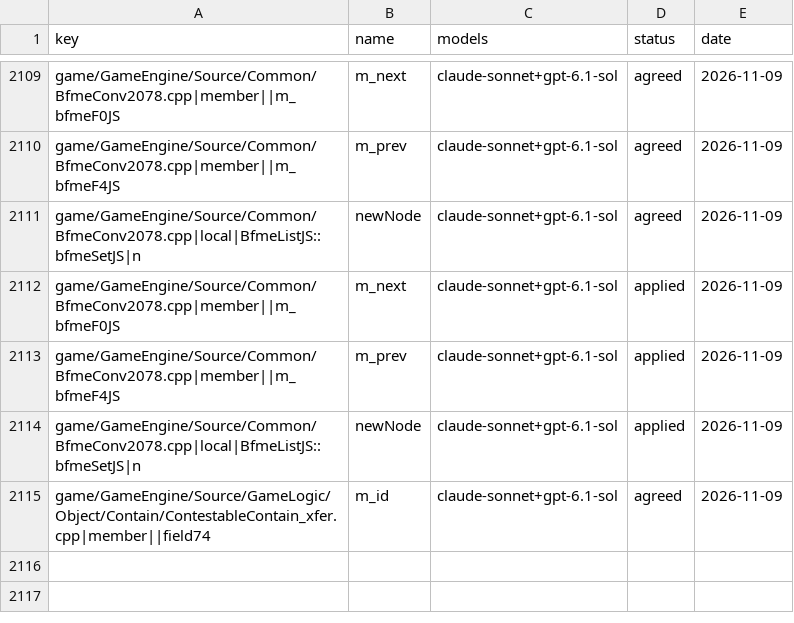
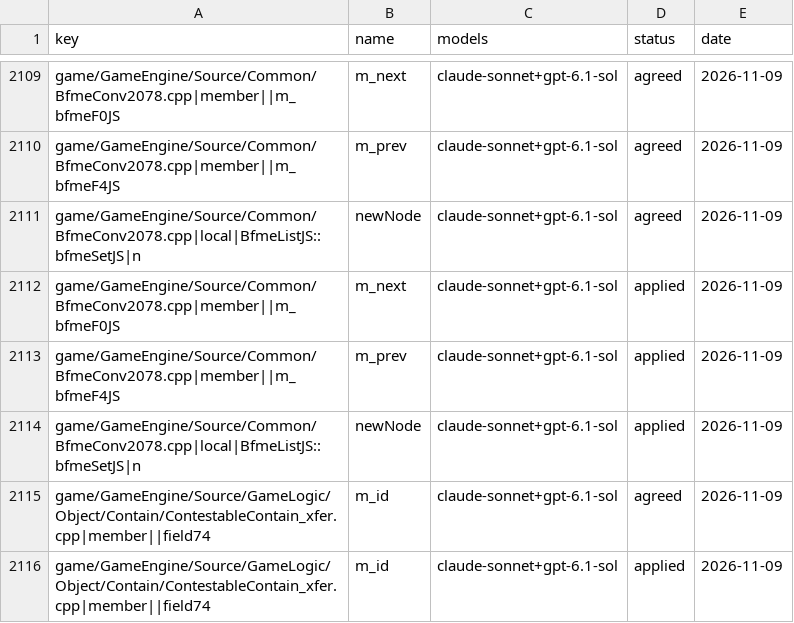
Before and after one commit to Open-BFME/Open-BFME-1, a CSV file: targets/game/reverse/name_agreed.csv, drawn as a sheet; only a part is shown, gaps mark what is left out; the diff names each change by its address in the sheet, - before the commit and + after, or states it on an @@ line.

Commit message:
name_lane: land 1 agreed name(s) in ContestableContain_xfer.cpp

```diff
--- a/targets/game/reverse/name_agreed.csv
+++ b/targets/game/reverse/name_agreed.csv
+row 2116: game/GameEngine/Source/GameLogic/Object/Contain/ContestableContain_xfer.cpp|member||field74 | m_id | claude-sonnet+gpt-6.1-sol | applied | 2026-11-09
```
Also changed, not shown: 1 other file.
